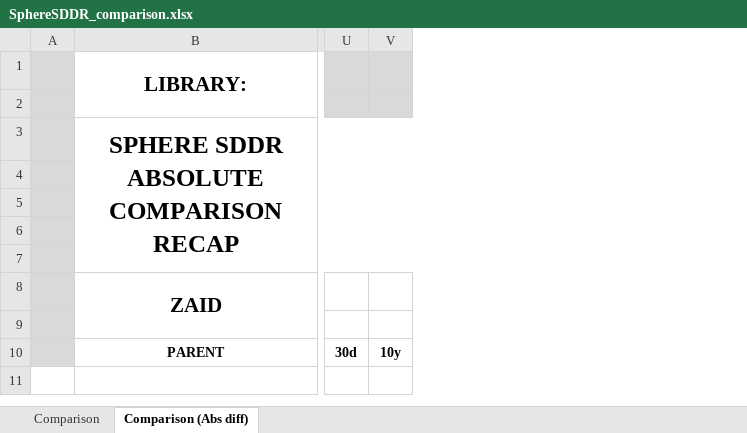
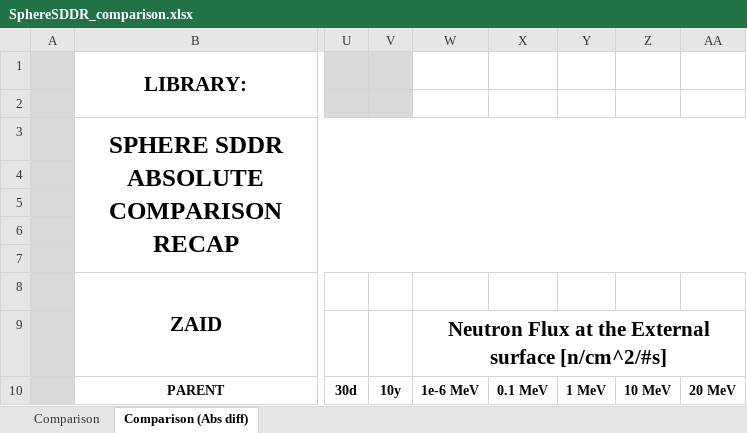
Before and after one commit to JADE-V-V/JADE, an Excel workbook: Templates/SphereSDDR_comparison.xlsx, sheet Comparison (Abs diff), drawn as a sheet; only a part is shown, gaps mark what is left out; values as stored, in another font and other column widths than the file's, no borders; conditional formats not drawn; the diff names each change by its address in the sheet, - before the commit and + after, or states it on an @@ line.

```diff
--- a/Templates/SphereSDDR_comparison.xlsx (sheet Comparison (Abs diff))
+++ b/Templates/SphereSDDR_comparison.xlsx (sheet Comparison (Abs diff))
+column W, rows 9-10: Neutron Flux at the External surface [n/cm^2/#s] | 1e-6 MeV
+column X, row 10: 0.1 MeV
+column Y, row 10: 1 MeV
+column Z, row 10: 10 MeV
+column AA, row 10: 20 MeV
```
Also changed, not shown: sheet Comparison, Templates/SphereSDDR_single.xlsx, 7 other files.
